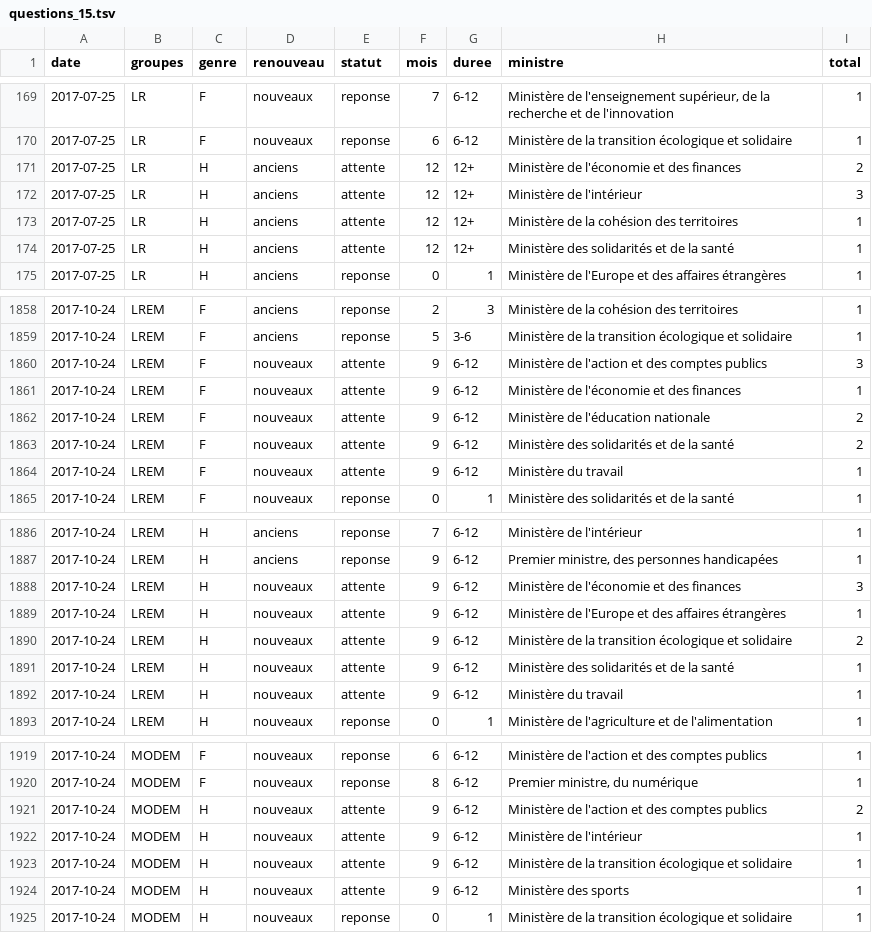
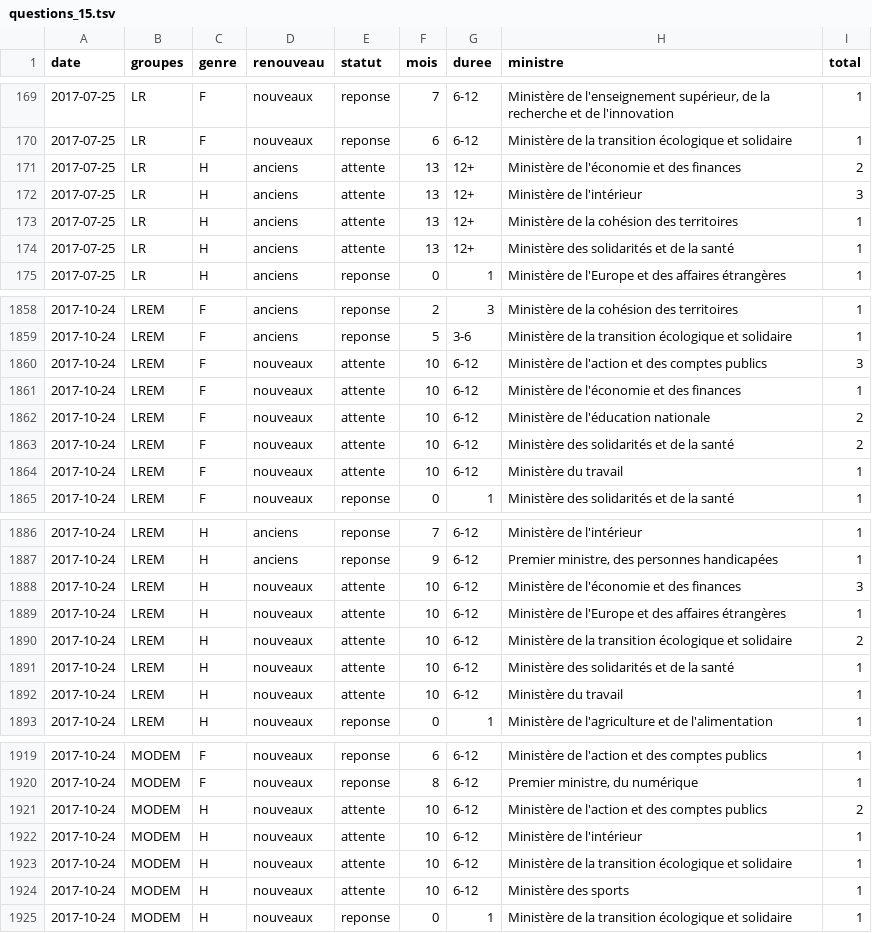
Before and after one commit to RouxRC/parole, a TSV file: data/questions_15.tsv, drawn as a sheet; only a part is shown, gaps mark what is left out; the diff covers the shown part only.

Commit message:
autoupdate LEG15

```diff
--- a/data/questions_15.tsv
+++ b/data/questions_15.tsv
@@ -170,6 +170,6 @@ date	groupes	genre	renouveau	statut	mois	duree	ministre	total
 2017-07-25	LR	F	nouveaux	reponse	6	6-12	Ministère de la transition écologique et solidaire	1
-2017-07-25	LR	H	anciens	attente	12	12+	Ministère de l'économie et des finances	2
-2017-07-25	LR	H	anciens	attente	12	12+	Ministère de l'intérieur	3
-2017-07-25	LR	H	anciens	attente	12	12+	Ministère de la cohésion des territoires	1
-2017-07-25	LR	H	anciens	attente	12	12+	Ministère des solidarités et de la santé	1
+2017-07-25	LR	H	anciens	attente	13	12+	Ministère de l'économie et des finances	2
+2017-07-25	LR	H	anciens	attente	13	12+	Ministère de l'intérieur	3
+2017-07-25	LR	H	anciens	attente	13	12+	Ministère de la cohésion des territoires	1
+2017-07-25	LR	H	anciens	attente	13	12+	Ministère des solidarités et de la santé	1
 2017-07-25	LR	H	anciens	reponse	0	1	Ministère de l'Europe et des affaires étrangères	1
@@ -1859,7 +1859,7 @@ date	groupes	genre	renouveau	statut	mois	duree	ministre	total
 2017-10-24	LREM	F	anciens	reponse	5	3-6	Ministère de la transition écologique et solidaire	1
-2017-10-24	LREM	F	nouveaux	attente	9	6-12	Ministère de l'action et des comptes publics	3
-2017-10-24	LREM	F	nouveaux	attente	9	6-12	Ministère de l'économie et des finances	1
-2017-10-24	LREM	F	nouveaux	attente	9	6-12	Ministère de l'éducation nationale	2
-2017-10-24	LREM	F	nouveaux	attente	9	6-12	Ministère des solidarités et de la santé	2
-2017-10-24	LREM	F	nouveaux	attente	9	6-12	Ministère du travail	1
+2017-10-24	LREM	F	nouveaux	attente	10	6-12	Ministère de l'action et des comptes publics	3
+2017-10-24	LREM	F	nouveaux	attente	10	6-12	Ministère de l'économie et des finances	1
+2017-10-24	LREM	F	nouveaux	attente	10	6-12	Ministère de l'éducation nationale	2
+2017-10-24	LREM	F	nouveaux	attente	10	6-12	Ministère des solidarités et de la santé	2
+2017-10-24	LREM	F	nouveaux	attente	10	6-12	Ministère du travail	1
 2017-10-24	LREM	F	nouveaux	reponse	0	1	Ministère des solidarités et de la santé	1
@@ -1887,7 +1887,7 @@ date	groupes	genre	renouveau	statut	mois	duree	ministre	total
 2017-10-24	LREM	H	anciens	reponse	9	6-12	Premier ministre, des personnes handicapées	1
-2017-10-24	LREM	H	nouveaux	attente	9	6-12	Ministère de l'économie et des finances	3
-2017-10-24	LREM	H	nouveaux	attente	9	6-12	Ministère de l'Europe et des affaires étrangères	1
-2017-10-24	LREM	H	nouveaux	attente	9	6-12	Ministère de la transition écologique et solidaire	2
-2017-10-24	LREM	H	nouveaux	attente	9	6-12	Ministère des solidarités et de la santé	1
-2017-10-24	LREM	H	nouveaux	attente	9	6-12	Ministère du travail	1
+2017-10-24	LREM	H	nouveaux	attente	10	6-12	Ministère de l'économie et des finances	3
+2017-10-24	LREM	H	nouveaux	attente	10	6-12	Ministère de l'Europe et des affaires étrangères	1
+2017-10-24	LREM	H	nouveaux	attente	10	6-12	Ministère de la transition écologique et solidaire	2
+2017-10-24	LREM	H	nouveaux	attente	10	6-12	Ministère des solidarités et de la santé	1
+2017-10-24	LREM	H	nouveaux	attente	10	6-12	Ministère du travail	1
 2017-10-24	LREM	H	nouveaux	reponse	0	1	Ministère de l'agriculture et de l'alimentation	1
@@ -1920,6 +1920,6 @@ date	groupes	genre	renouveau	statut	mois	duree	ministre	total
 2017-10-24	MODEM	F	nouveaux	reponse	8	6-12	Premier ministre, du numérique	1
-2017-10-24	MODEM	H	nouveaux	attente	9	6-12	Ministère de l'action et des comptes publics	2
-2017-10-24	MODEM	H	nouveaux	attente	9	6-12	Ministère de l'intérieur	1
-2017-10-24	MODEM	H	nouveaux	attente	9	6-12	Ministère de la transition écologique et solidaire	1
-2017-10-24	MODEM	H	nouveaux	attente	9	6-12	Ministère des sports	1
+2017-10-24	MODEM	H	nouveaux	attente	10	6-12	Ministère de l'action et des comptes publics	2
+2017-10-24	MODEM	H	nouveaux	attente	10	6-12	Ministère de l'intérieur	1
+2017-10-24	MODEM	H	nouveaux	attente	10	6-12	Ministère de la transition écologique et solidaire	1
+2017-10-24	MODEM	H	nouveaux	attente	10	6-12	Ministère des sports	1
 2017-10-24	MODEM	H	nouveaux	reponse	0	1	Ministère de la transition écologique et solidaire	1
```
Also changed, not shown: 27 edited cells elsewhere in this file.
